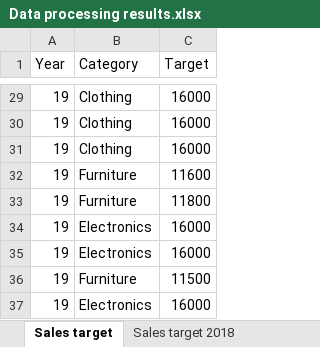
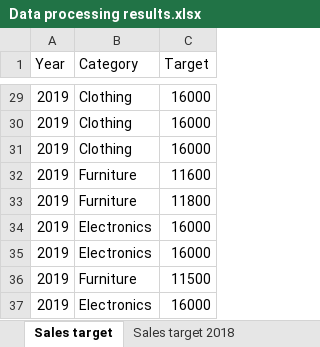
Before and after one commit to raka-arrayan/E-commerce-analysis-using-power-BI, an Excel workbook: Power BI/Data processing results.xlsx, sheet Sales target, drawn as a sheet; only a part is shown, gaps mark what is left out; values as stored, in another font and other column widths than the file's, no borders; table styles not drawn; the diff covers the shown part only; the diff names each change by its address in the sheet, - before the commit and + after, or states it on an @@ line.

```diff
--- a/Power BI/Data processing results.xlsx (sheet Sales target)
+++ b/Power BI/Data processing results.xlsx (sheet Sales target)
-A29:A37 (Year): 19
+A29:A37 (Year): 2019
```
Also changed, not shown: 27 edited cells elsewhere in this sheet, 2 other files.
